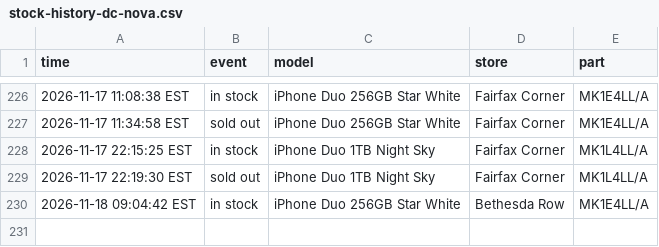
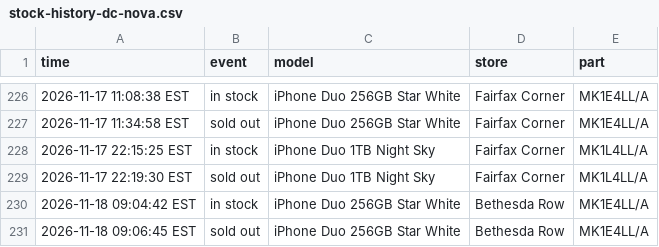
Before and after one commit to abkicks516/iphone-duo-monitor, a CSV file: stock-history-dc-nova.csv, drawn as a sheet; only a part is shown, gaps mark what is left out.

Commit message:
Stock history: 0 in, 1 out

```diff
--- a/stock-history-dc-nova.csv
+++ b/stock-history-dc-nova.csv
@@ -230 +230,2 @@ time,event,model,store,part
 2026-11-18 09:04:42 EST,in stock,iPhone Duo 256GB Star White,Bethesda Row,MK1E4LL/A
+2026-11-18 09:06:45 EST,sold out,iPhone Duo 256GB Star White,Bethesda Row,MK1E4LL/A
```
